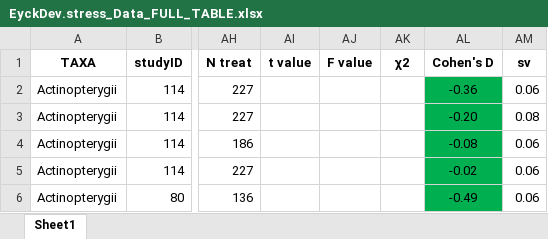
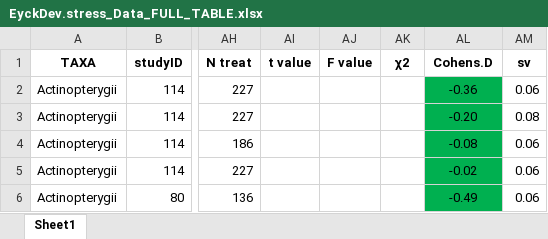
Before and after one commit to ASanchez-Tojar/meta-analysis_of_variance, an Excel workbook: data/EyckDev.stress_Data_FULL_TABLE.xlsx, sheet Sheet1, drawn as a sheet; only a part is shown, gaps mark what is left out; values as stored, in another font and other column widths than the file's, no borders; the diff names each change by its address in the sheet, - before the commit and + after, or states it on an @@ line.

Commit message:
column name changed

```diff
--- a/data/EyckDev.stress_Data_FULL_TABLE.xlsx (sheet Sheet1)
+++ b/data/EyckDev.stress_Data_FULL_TABLE.xlsx (sheet Sheet1)
-AL1: Cohen's D
+AL1: Cohens.D
```
